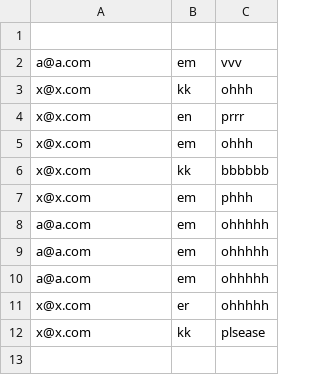
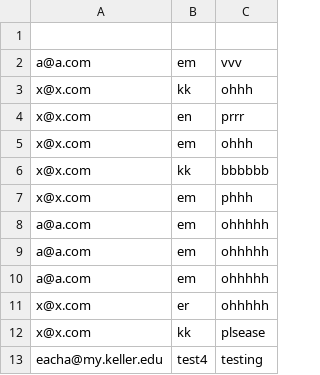
Before and after one commit to Eric-Acha/Project_Hub, a CSV file: database.csv, drawn as a sheet.

Commit message:
update database.csv

```diff
--- a/database.csv
+++ b/database.csv
@@ -12 +12,2 @@ x@x.com,er,ohhhhh
 x@x.com,kk,plsease
+eacha@my.keller.edu,test4,testing
```
